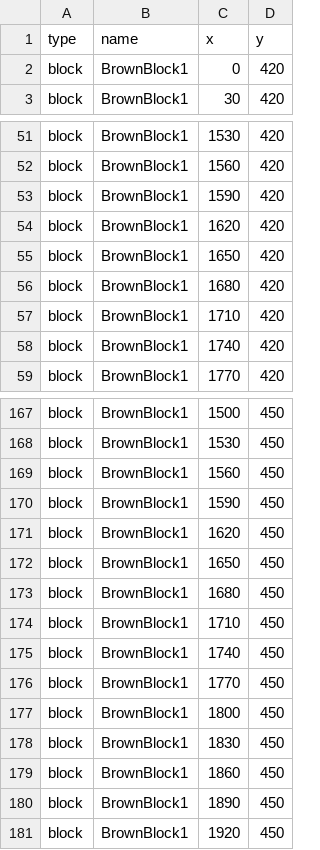
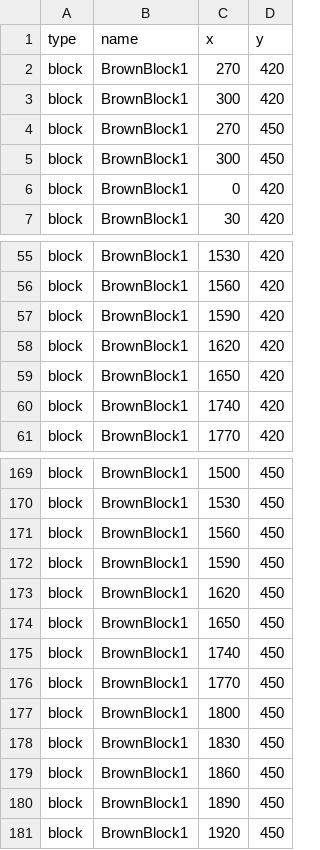
Before and after one commit to GMNBNBNB/CSE-3902, a CSV file: Sprint2/mapGen.csv, drawn as a sheet; only a part is shown, gaps mark what is left out; removed rows and columns are numbered as before the commit, all else as after; the diff names each change by its address in the sheet, - before the commit and + after, or states it on an @@ line.

```diff
--- a/Sprint2/mapGen.csv
+++ b/Sprint2/mapGen.csv
+row 2: block | BrownBlock1 | 270 | 420
+row 3: block | BrownBlock1 | 300 | 420
+row 4: block | BrownBlock1 | 270 | 450
+row 5: block | BrownBlock1 | 300 | 450
-row 56: block | BrownBlock1 | 1680 | 420
-row 57: block | BrownBlock1 | 1710 | 420
-row 173: block | BrownBlock1 | 1680 | 450
-row 174: block | BrownBlock1 | 1710 | 450
```
Also changed, not shown: Sprint2/mapGen2.csv, Sprint2/mapGen3.csv, 12 other files.
